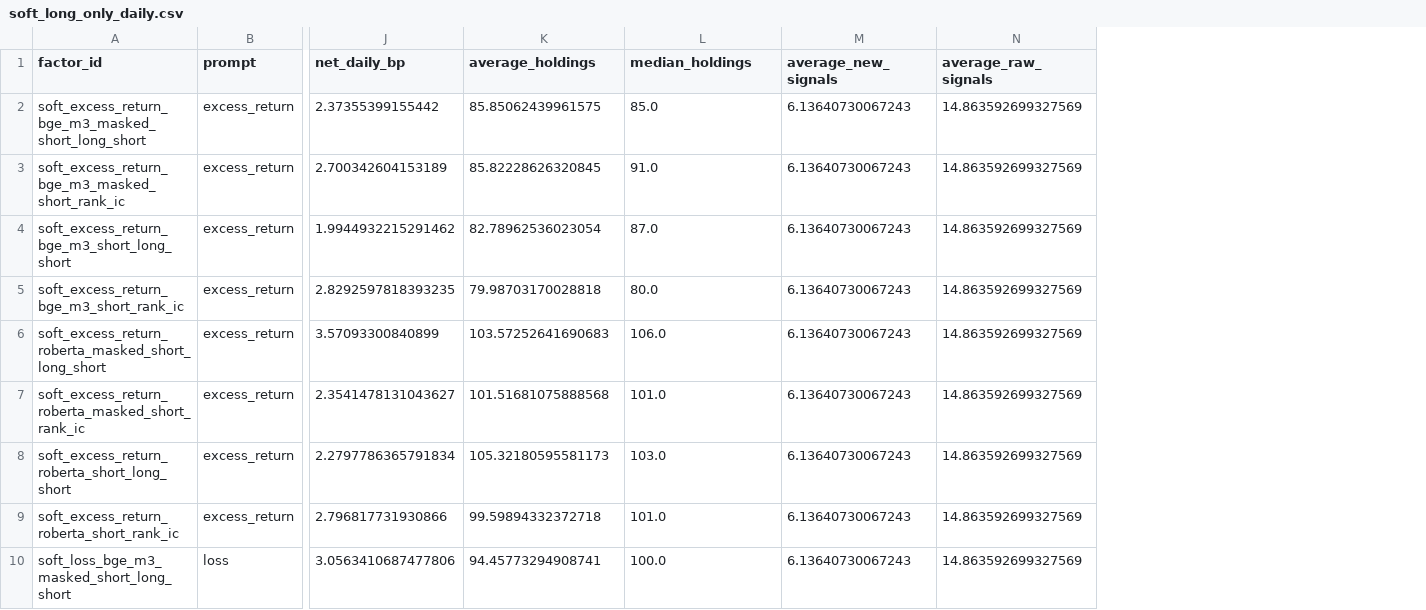
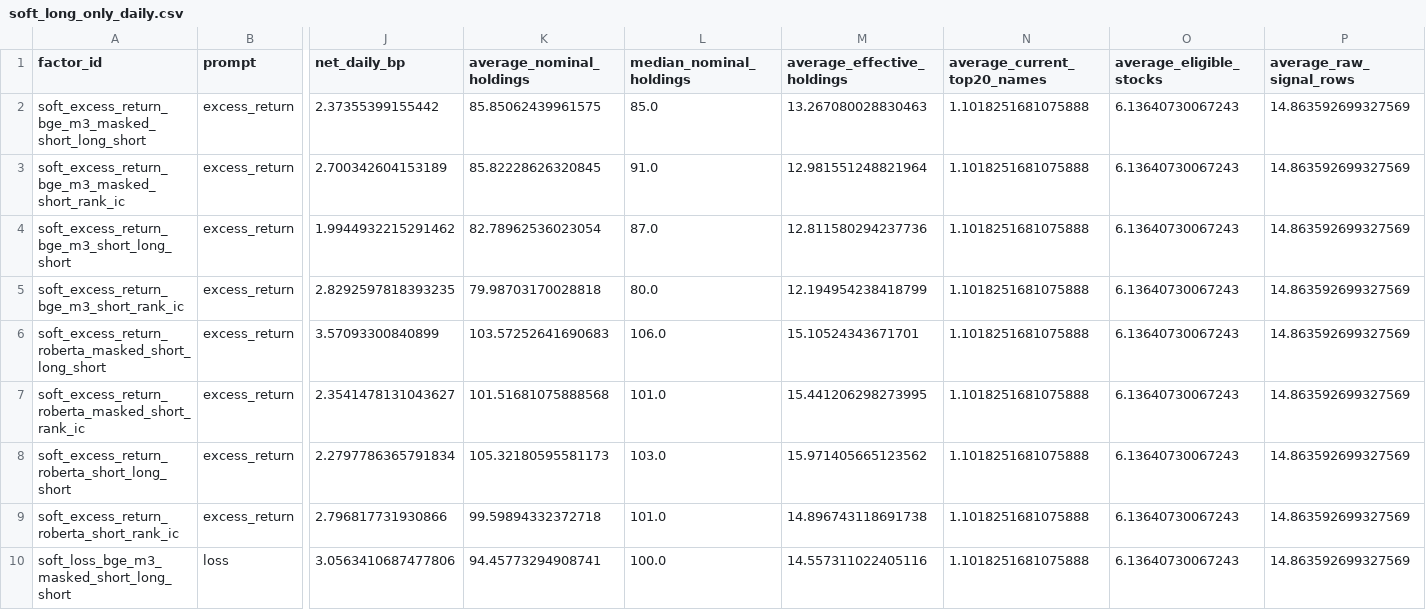
Before and after one commit to 2400010793/llm_return, a CSV file: reports/comprehensive_research_report/audits/prompt_cluster_portfolios/soft_long_only_daily.csv, drawn as a sheet; only a part is shown, gaps mark what is left out; addresses are those after the commit; the diff names each change by its address in the sheet, - before the commit and + after, or states it on an @@ line.

Commit message:
Clarify Top20 EWCT holding accumulation

```diff
--- a/reports/comprehensive_research_report/audits/prompt_cluster_portfolios/soft_long_only_daily.csv
+++ b/reports/comprehensive_research_report/audits/prompt_cluster_portfolios/soft_long_only_daily.csv
+column M (average_effective_holdings), rows 2-10: 13.267080028830463 | 12.981551248821964 | 12.811580294237736 | 12.194954238418799 | 15.10524343671701 | 15.441206298273995 | 15.971405665123562 | 14.896743118691738 | 14.557311022405116
+column N (average_current_top20_names), rows 2-10: all 1.1018251681075888
-K1: average_holdings
+K1: average_nominal_holdings
-L1: median_holdings
+L1: median_nominal_holdings
-O1: average_new_signals
+O1: average_eligible_stocks
-P1: average_raw_signals
+P1: average_raw_signal_rows
```
Also changed, not shown: 7 other files.
